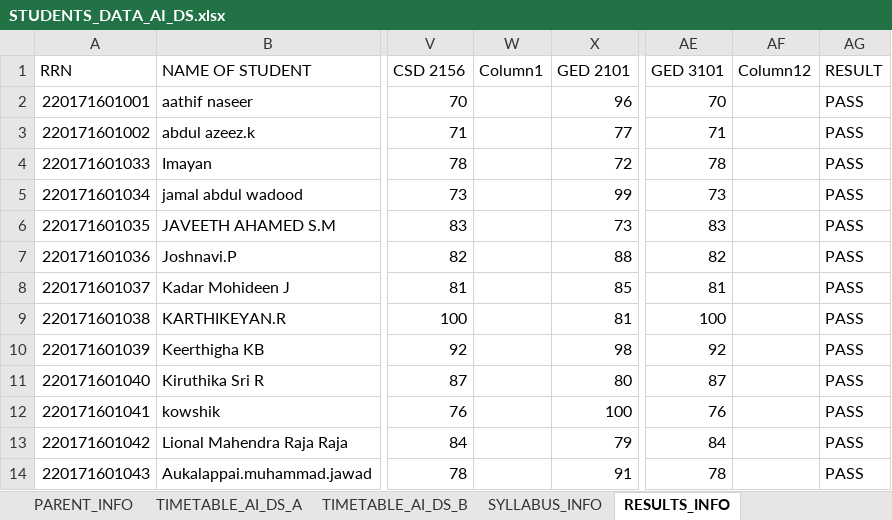
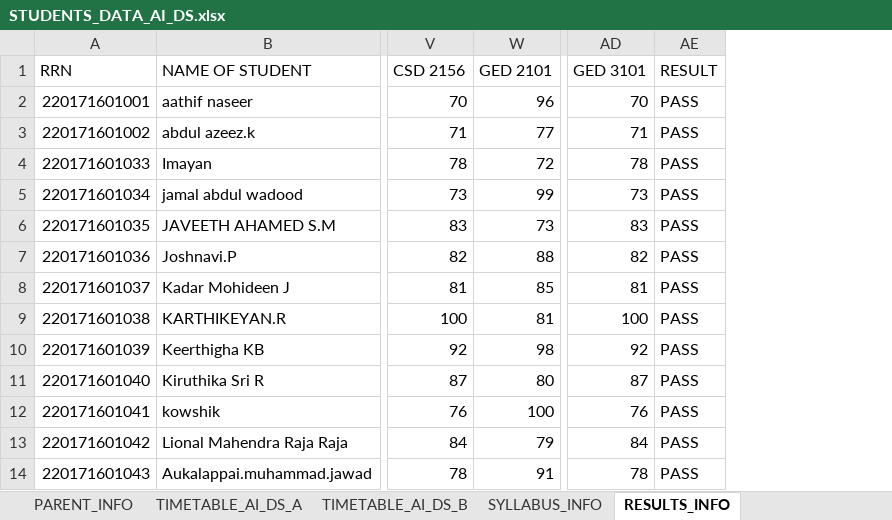
Before and after one commit to shanus6330/college-chatbot, an Excel workbook: STUDENTS_DATA_AI_DS.xlsx, sheet RESULTS_INFO, drawn as a sheet; only a part is shown, gaps mark what is left out; values as stored, in another font and other column widths than the file's, no borders; table styles not drawn; the diff names each change by its address in the sheet, - before the commit and + after, or states it on an @@ line.

Commit message:
Made updates to chatbot code

```diff
--- a/STUDENTS_DATA_AI_DS.xlsx (sheet RESULTS_INFO)
+++ b/STUDENTS_DATA_AI_DS.xlsx (sheet RESULTS_INFO)
-column W (Column1), empty
-column AF (Column12), empty
```
